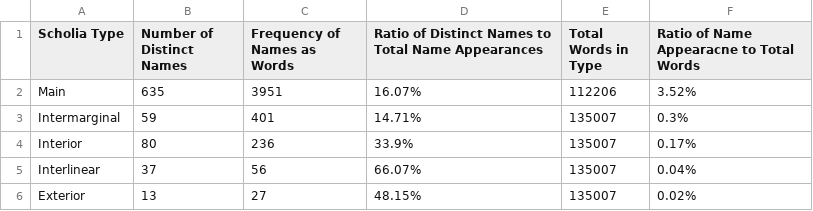
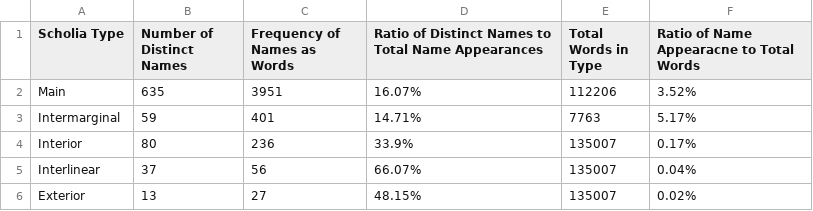
Before and after one commit to cjschu17/Thesis2016-2017, a CSV file: Data/NameData/nameMetrics.csv, drawn as a sheet.

Commit message:
Update nameMetrics.csv

```diff
--- a/Data/NameData/nameMetrics.csv
+++ b/Data/NameData/nameMetrics.csv
@@ -2,3 +2,3 @@ Scholia Type,Number of Distinct Names,Frequency of Names as Words,Ratio of Disti
 Main,635,3951,16.07%,112206,3.52%
-Intermarginal,59,401,14.71%,135007,0.3%
+Intermarginal,59,401,14.71%,7763,5.17%
 Interior,80,236,33.9%,135007,0.17%
```
